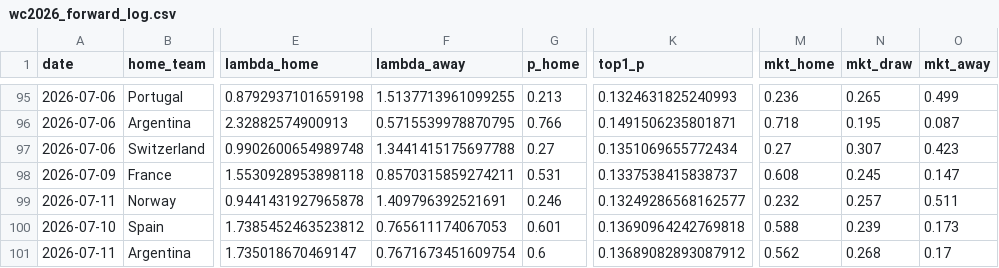
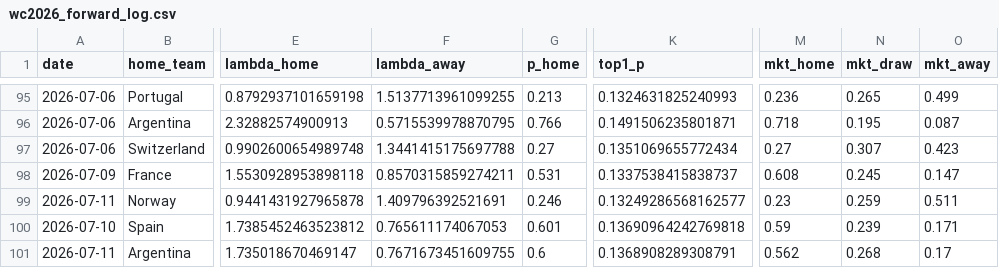
Before and after one commit to dorbarda/worldcup2026mode, a CSV file: data/external/wc2026_forward_log.csv, drawn as a sheet; only a part is shown, gaps mark what is left out; the diff names each change by its address in the sheet, - before the commit and + after, or states it on an @@ line.

```diff
--- a/data/external/wc2026_forward_log.csv
+++ b/data/external/wc2026_forward_log.csv
-M99 (mkt_home): 0.232
+M99 (mkt_home): 0.23
-N99 (mkt_draw): 0.257
+N99 (mkt_draw): 0.259
-M100 (mkt_home): 0.588
+M100 (mkt_home): 0.59
-O100 (mkt_away): 0.173
+O100 (mkt_away): 0.171
-F101 (lambda_away): 0.7671673451609754
+F101 (lambda_away): 0.7671673451609755
-K101 (top1_p): 0.13689082893087912
+K101 (top1_p): 0.1368908289308791
```
Also changed, not shown: data/external/wc2026_odds.csv, reports/wc2026_forward_scored.csv, 3 other files.
